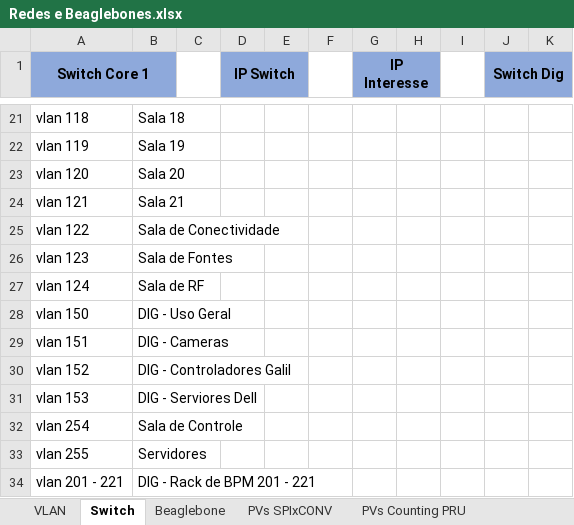
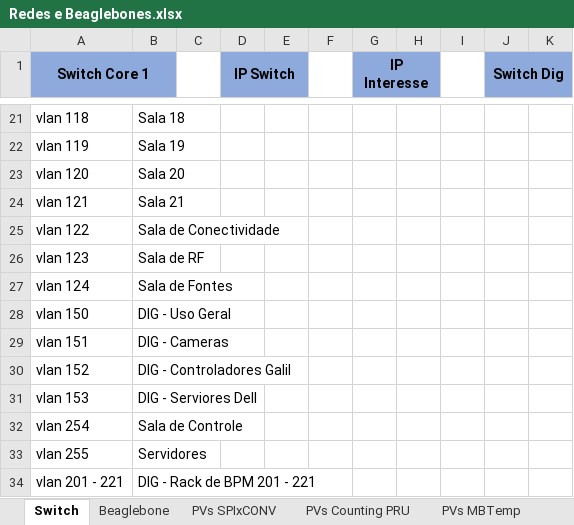
Before and after one commit to lnls-sirius/pydm-opi, an Excel workbook: Redes e Beaglebones.xlsx, sheet Switch, drawn as a sheet; only a part is shown, gaps mark what is left out; values as stored, in another font and other column widths than the file's, no borders; the diff names each change by its address in the sheet, - before the commit and + after, or states it on an @@ line.

```diff
--- a/Redes e Beaglebones.xlsx (sheet Switch)
+++ b/Redes e Beaglebones.xlsx (sheet Switch)
-B26: Sala de Fontes
+B26: Sala de RF
-B27: Sala de RF
+B27: Sala de Fontes
```
Also changed, not shown: sheet PVs SPIxCONV, sheet PVs MBTemp, sheet Beaglebone, other sheet tabs.
